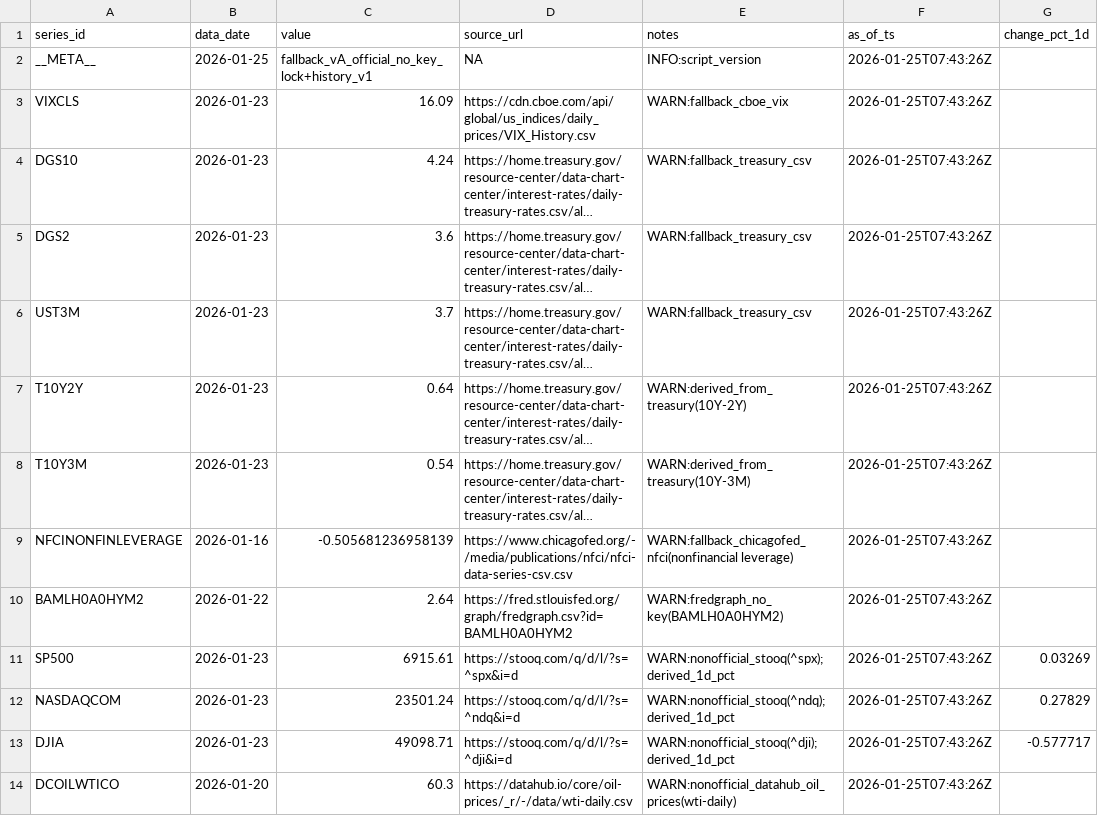
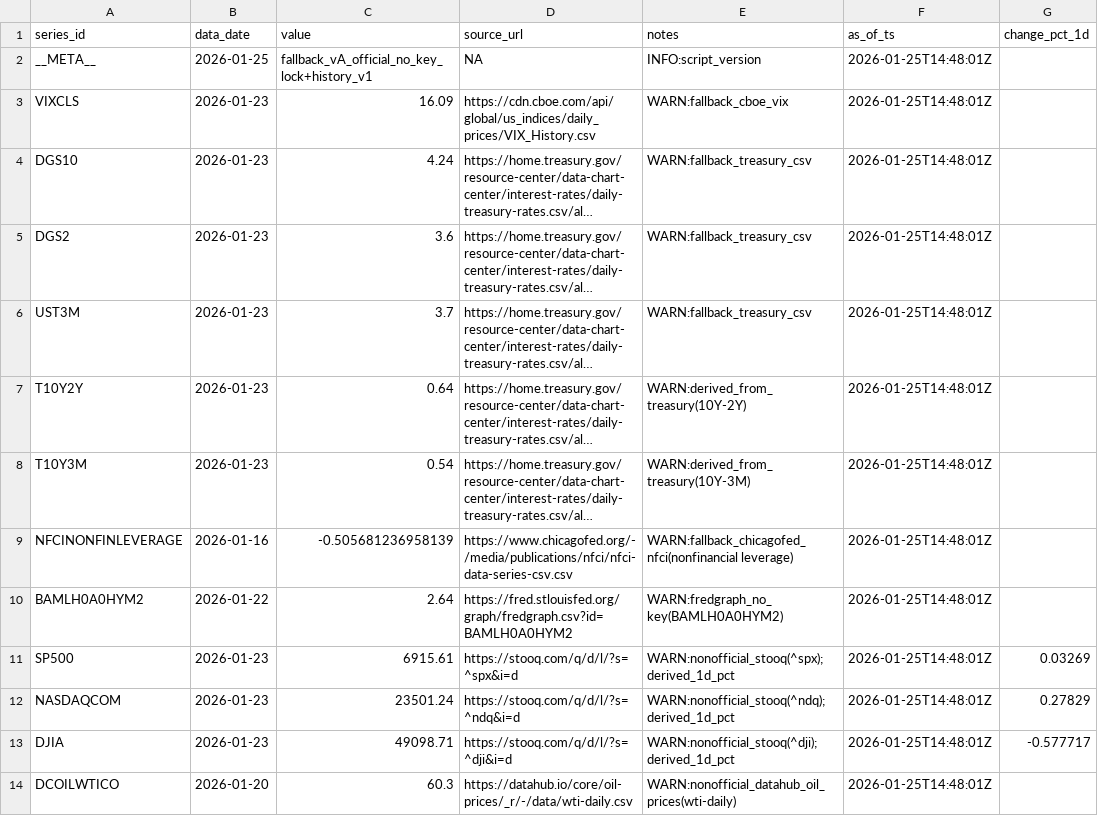
Before and after one commit to Joseph-Chou911/fred-cache, a CSV file: fallback_cache/latest.csv, drawn as a sheet; long unchanged cells end in …; the diff names each change by its address in the sheet, - before the commit and + after, or states it on an @@ line.

```diff
--- a/fallback_cache/latest.csv
+++ b/fallback_cache/latest.csv
-F2:F14 (as_of_ts): 2026-01-25T07:43:26Z
+F2:F14 (as_of_ts): 2026-01-25T14:48:01Z
```
Also changed, not shown: 2 other files.
